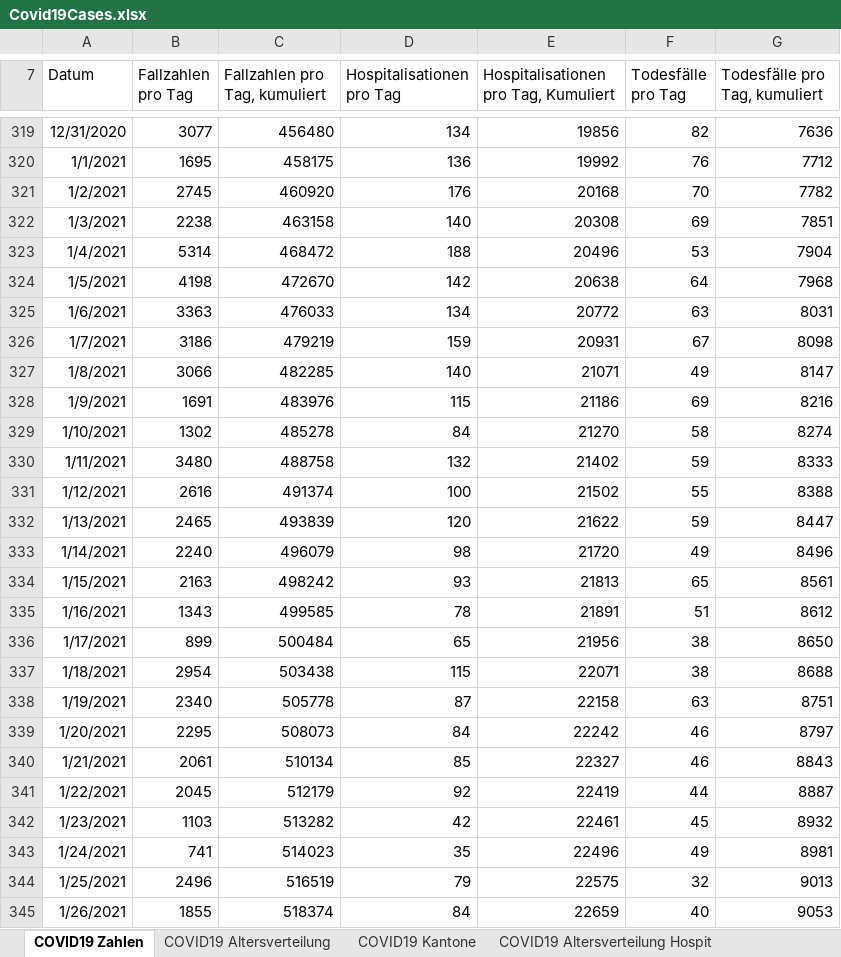
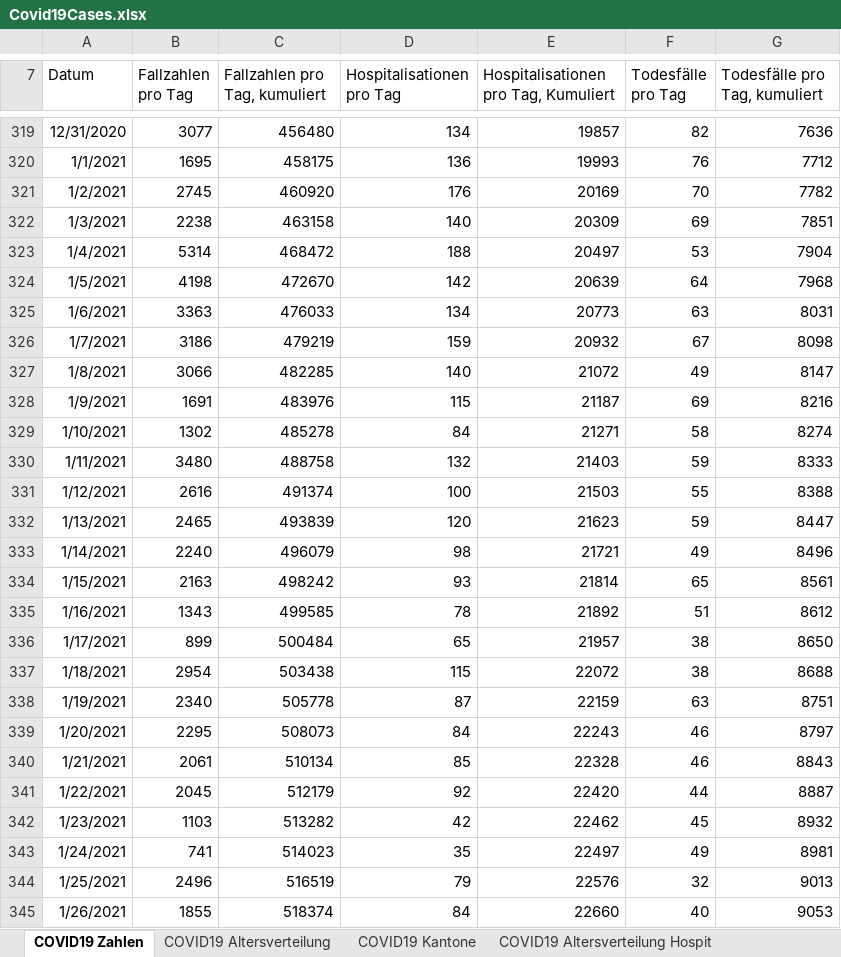
Before and after one commit to dankaufmann/f-curve, an Excel workbook: Data/Covid19Cases.xlsx, sheet COVID19 Zahlen, drawn as a sheet; only a part is shown, gaps mark what is left out; values as stored, in another font and other column widths than the file's, no borders; the diff covers the shown part only; the diff names each change by its address in the sheet, - before the commit and + after, or states it on an @@ line.

```diff
--- a/Data/Covid19Cases.xlsx (sheet COVID19 Zahlen)
+++ b/Data/Covid19Cases.xlsx (sheet COVID19 Zahlen)
-E319: 19856
+E319: 19857
-E320: 19992
+E320: 19993
-E321: 20168
+E321: 20169
-E322: 20308
+E322: 20309
-E323: 20496
+E323: 20497
-E324: 20638
+E324: 20639
-E325: 20772
+E325: 20773
-E326: 20931
+E326: 20932
-E327: 21071
+E327: 21072
-E328: 21186
+E328: 21187
-E329: 21270
+E329: 21271
-E330: 21402
+E330: 21403
-E331: 21502
+E331: 21503
-E332: 21622
+E332: 21623
-E333: 21720
+E333: 21721
-E334: 21813
+E334: 21814
-E335: 21891
+E335: 21892
-E336: 21956
+E336: 21957
-E337: 22071
+E337: 22072
-E338: 22158
+E338: 22159
-E339: 22242
+E339: 22243
-E340: 22327
+E340: 22328
-E341: 22419
+E341: 22420
-E342: 22461
+E342: 22462
-E343: 22496
+E343: 22497
-E344: 22575
+E344: 22576
-E345: 22659
+E345: 22660
```
Also changed, not shown: 3 added rows and 359 edited cells elsewhere in this sheet, sheet COVID19 Kantone, sheet COVID19 Altersverteilung, sheet COVID19 Altersverteilung Hospit, sheet COVID19 Altersverteilung TodF, sheet COVID19 Isolation Quarantäne, Data/Covid19CasesJH.xlsx, 43 other files.
